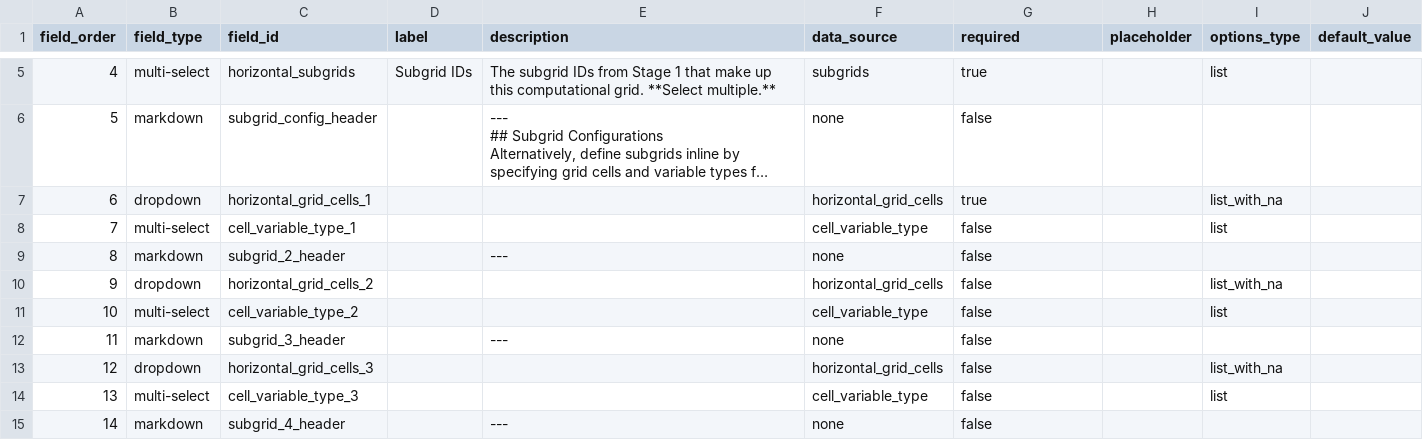
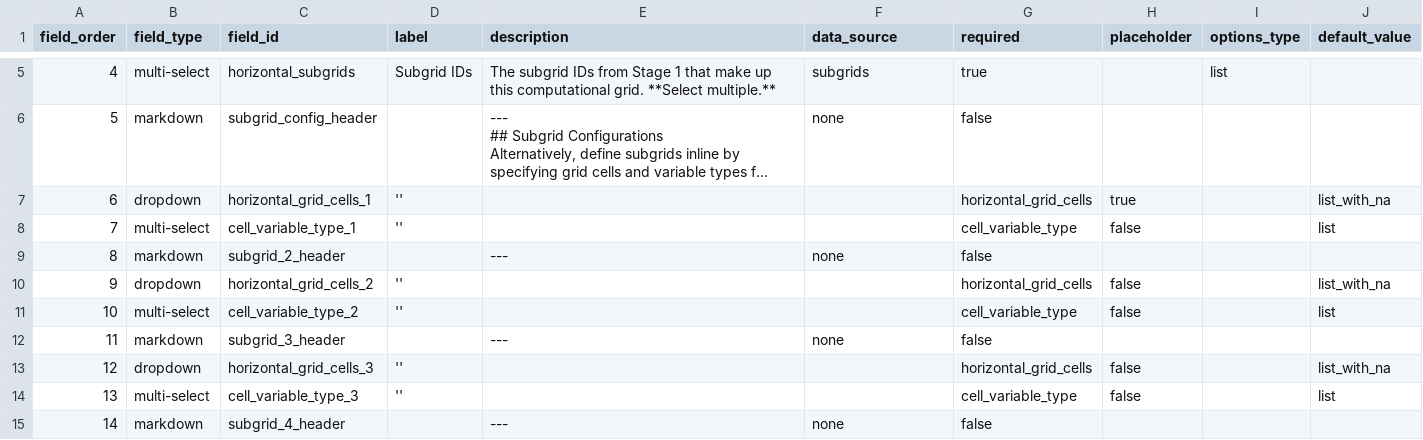
Before and after one commit to WCRP-CMIP/Essential-Model-Documentation, a CSV file: .github/GEN_ISSUE_TEMPLATE/horizontal_computational_grid.csv, drawn as a sheet; only a part is shown, gaps mark what is left out; long unchanged cells end in …; the diff covers the shown part only; the diff names each change by its address in the sheet, - before the commit and + after, or states it on an @@ line.

Commit message:
;workflows and templates

```diff
--- a/.github/GEN_ISSUE_TEMPLATE/horizontal_computational_grid.csv
+++ b/.github/GEN_ISSUE_TEMPLATE/horizontal_computational_grid.csv
-D7:D8 (label): (empty)
+D7:D8 (label): ''
-F7 (data_source): horizontal_grid_cells
+F7 (data_source): (empty)
-G7 (required): true
+G7 (required): horizontal_grid_cells
-H7 (placeholder): (empty)
+H7 (placeholder): true
-I7 (options_type): list_with_na
+I7 (options_type): (empty)
-J7 (default_value): (empty)
+J7 (default_value): list_with_na
-F8 (data_source): cell_variable_type
+F8 (data_source): (empty)
-G8 (required): false
+G8 (required): cell_variable_type
-H8 (placeholder): (empty)
+H8 (placeholder): false
-I8 (options_type): list
+I8 (options_type): (empty)
-J8 (default_value): (empty)
+J8 (default_value): list
-D10:D11 (label): (empty)
+D10:D11 (label): ''
-F10 (data_source): horizontal_grid_cells
+F10 (data_source): (empty)
-G10 (required): false
+G10 (required): horizontal_grid_cells
-H10:H11 (placeholder): (empty)
+H10:H11 (placeholder): false
-I10 (options_type): list_with_na
+I10 (options_type): (empty)
-J10 (default_value): (empty)
+J10 (default_value): list_with_na
-F11 (data_source): cell_variable_type
+F11 (data_source): (empty)
-G11 (required): false
+G11 (required): cell_variable_type
-I11 (options_type): list
+I11 (options_type): (empty)
-J11 (default_value): (empty)
+J11 (default_value): list
-D13:D14 (label): (empty)
+D13:D14 (label): ''
-F13 (data_source): horizontal_grid_cells
+F13 (data_source): (empty)
-G13 (required): false
+G13 (required): horizontal_grid_cells
-H13:H14 (placeholder): (empty)
+H13:H14 (placeholder): false
-I13 (options_type): list_with_na
+I13 (options_type): (empty)
-J13 (default_value): (empty)
+J13 (default_value): list_with_na
-F14 (data_source): cell_variable_type
+F14 (data_source): (empty)
-G14 (required): false
+G14 (required): cell_variable_type
-I14 (options_type): list
+I14 (options_type): (empty)
-J14 (default_value): (empty)
+J14 (default_value): list
```
Also changed, not shown: 12 edited cells elsewhere in this file, 3 other files.
